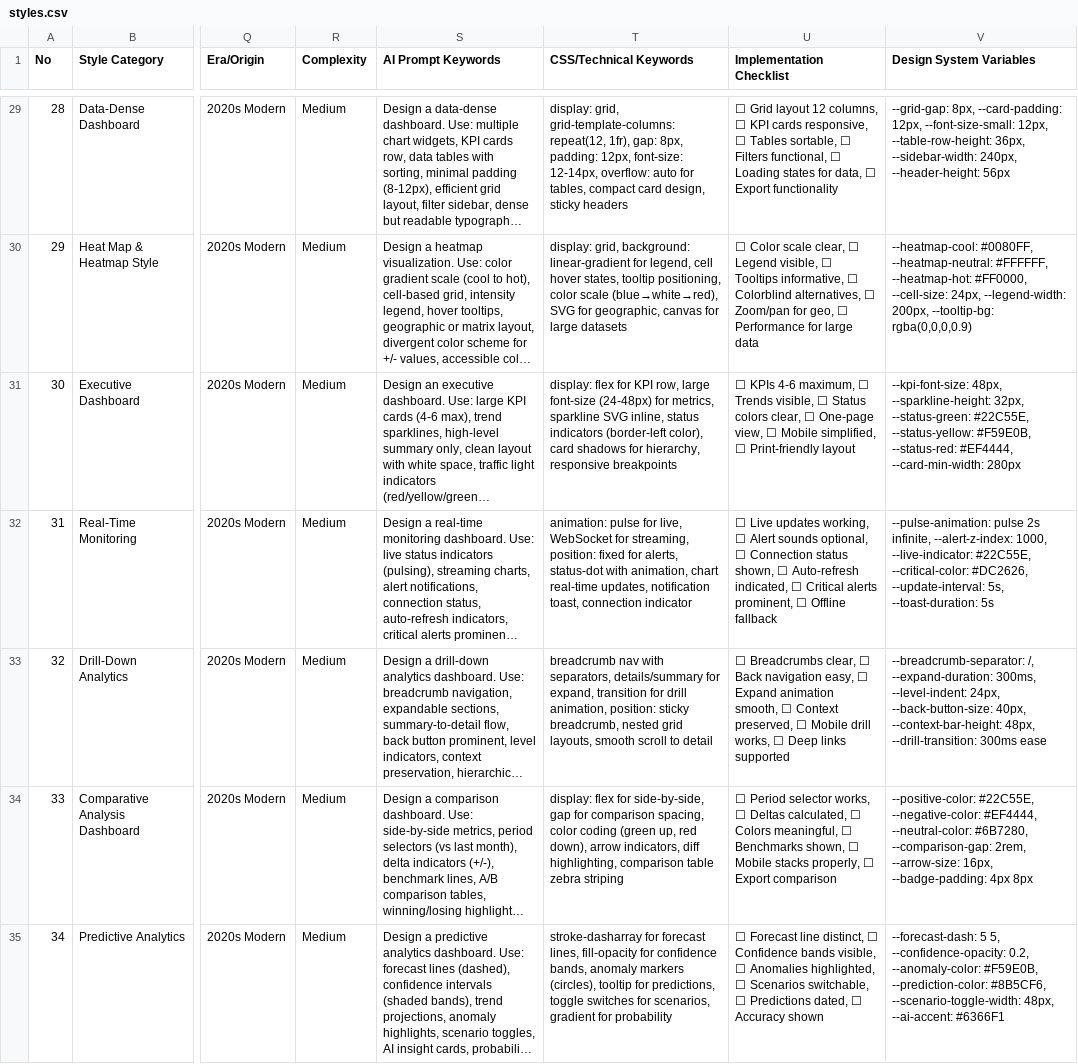
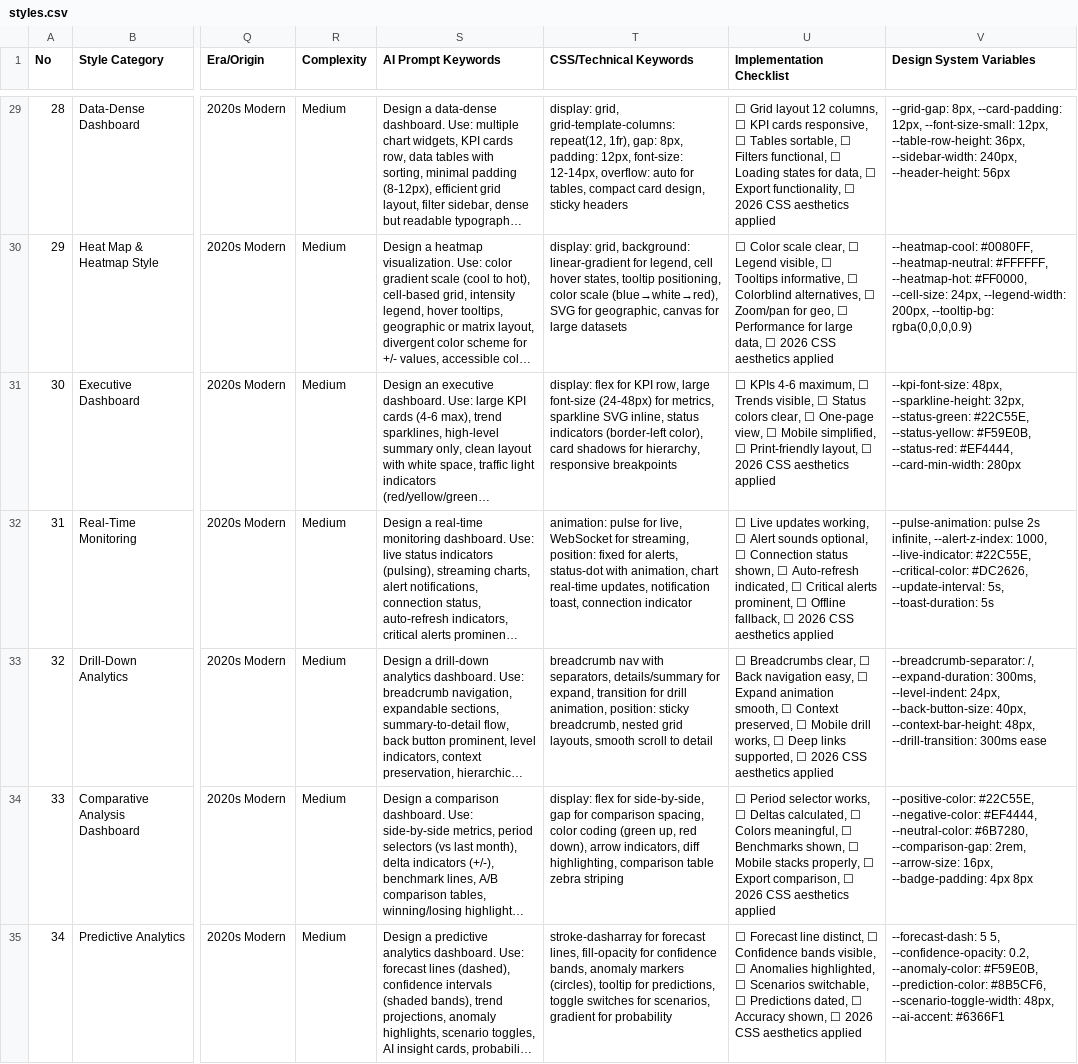
Before and after one commit to JahangirNN/connect, a CSV file: .agent/skills/ui-ux-pro-max/data/styles.csv, drawn as a sheet; only a part is shown, gaps mark what is left out; long unchanged cells end in …; the diff covers the shown part only; the diff names each change by its address in the sheet, - before the commit and + after, or states it on an @@ line.

```diff
--- a/.agent/skills/ui-ux-pro-max/data/styles.csv
+++ b/.agent/skills/ui-ux-pro-max/data/styles.csv
-U29 (Implementation Checklist): …☐ Export functionality
+U29 (Implementation Checklist): …☐ Export functionality, ☐ 2026 CSS aesthetics applied
-U30 (Implementation Checklist): …for large data
+U30 (Implementation Checklist): …for large data, ☐ 2026 CSS aesthetics applied
-U31 (Implementation Checklist): …☐ Print-friendly layout
+U31 (Implementation Checklist): …☐ Print-friendly layout, ☐ 2026 CSS aesthetics applied
-U32 (Implementation Checklist): …☐ Offline fallback
+U32 (Implementation Checklist): …☐ Offline fallback, ☐ 2026 CSS aesthetics applied
-U33 (Implementation Checklist): …Deep links supported
+U33 (Implementation Checklist): …Deep links supported, ☐ 2026 CSS aesthetics applied
-U34 (Implementation Checklist): …☐ Export comparison
+U34 (Implementation Checklist): …☐ Export comparison, ☐ 2026 CSS aesthetics applied
-U35 (Implementation Checklist): …☐ Accuracy shown
+U35 (Implementation Checklist): …☐ Accuracy shown, ☐ 2026 CSS aesthetics applied
```
Also changed, not shown: 67 edited cells elsewhere in this file, 8 other files.
